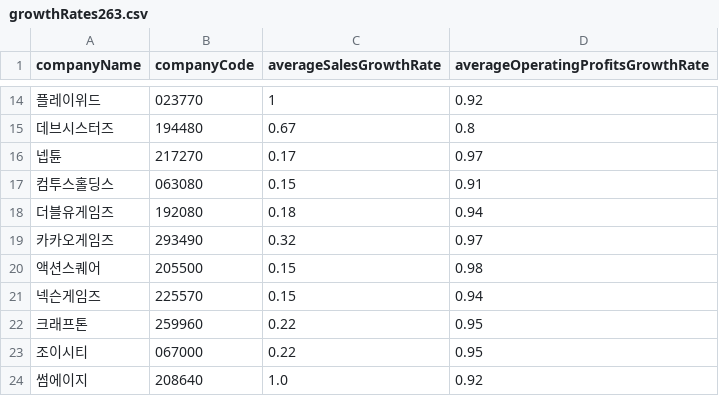
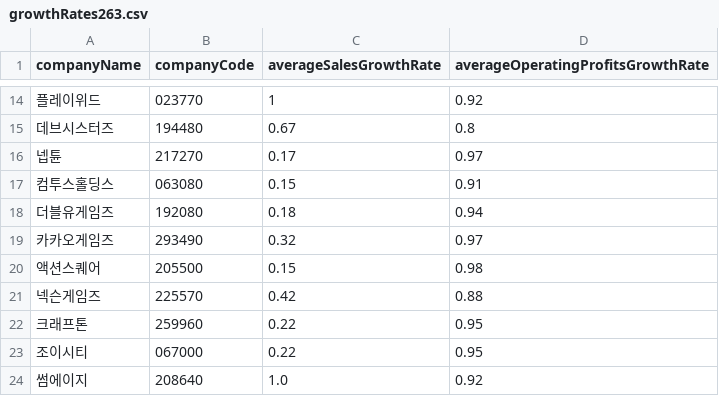
Before and after one commit to ForHyupGraduation/TheReportProject_ver2, a CSV file: DB/normalizedGrowthRates/growthRates263.csv, drawn as a sheet; only a part is shown, gaps mark what is left out.

```diff
--- a/DB/normalizedGrowthRates/growthRates263.csv
+++ b/DB/normalizedGrowthRates/growthRates263.csv
@@ -20,3 +20,3 @@ companyName,companyCode,averageSalesGrowthRate,averageOperatingProfitsGrowthRate
 액션스퀘어,205500,0.15,0.98
-넥슨게임즈,225570,0.15,0.94
+넥슨게임즈,225570,0.42,0.88
 크래프톤,259960,0.22,0.95
```
Also changed, not shown: DB/normalizedGrowthRates/growthRates300.csv, DB/yearly/operatingProfits/operatingProfits263.csv, 5 other files.
